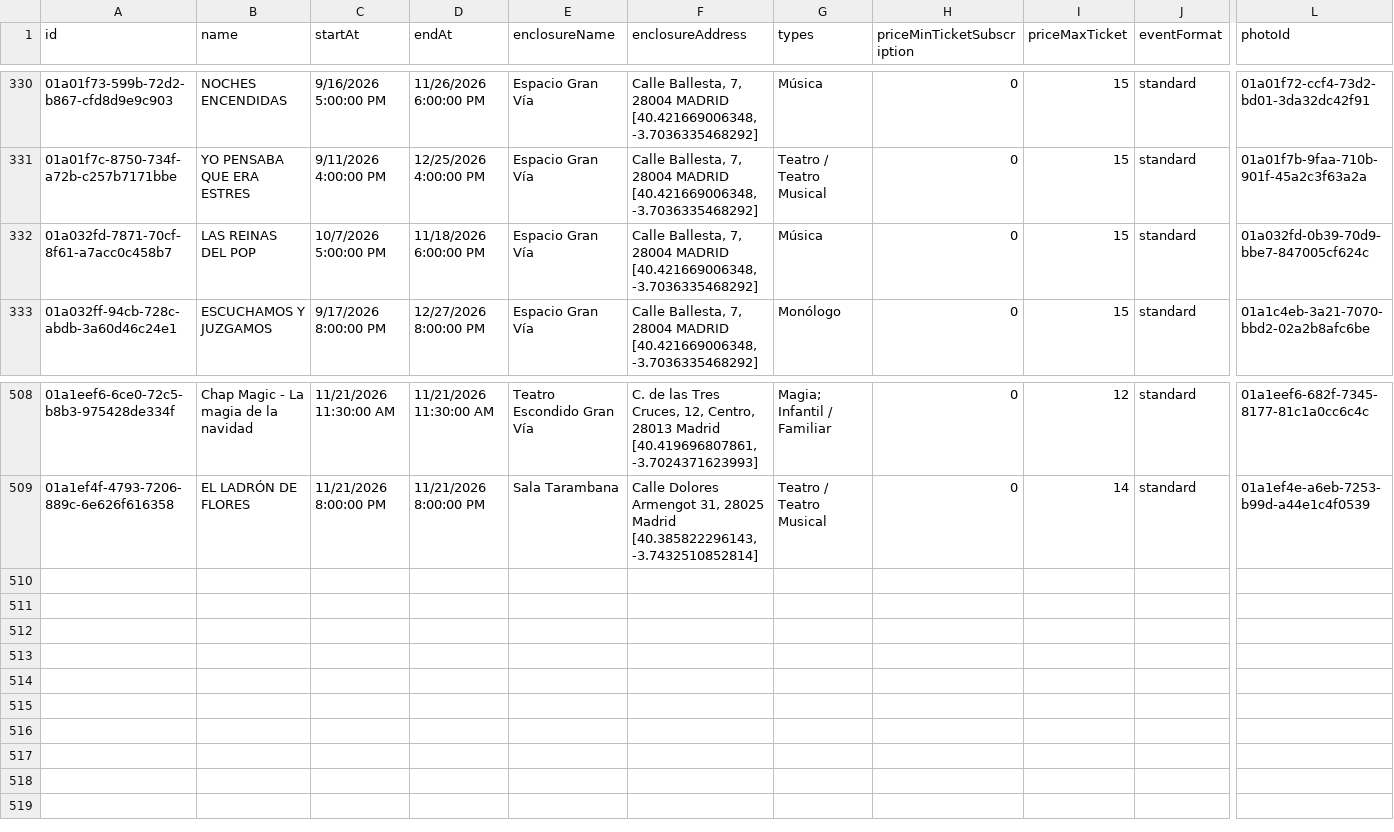
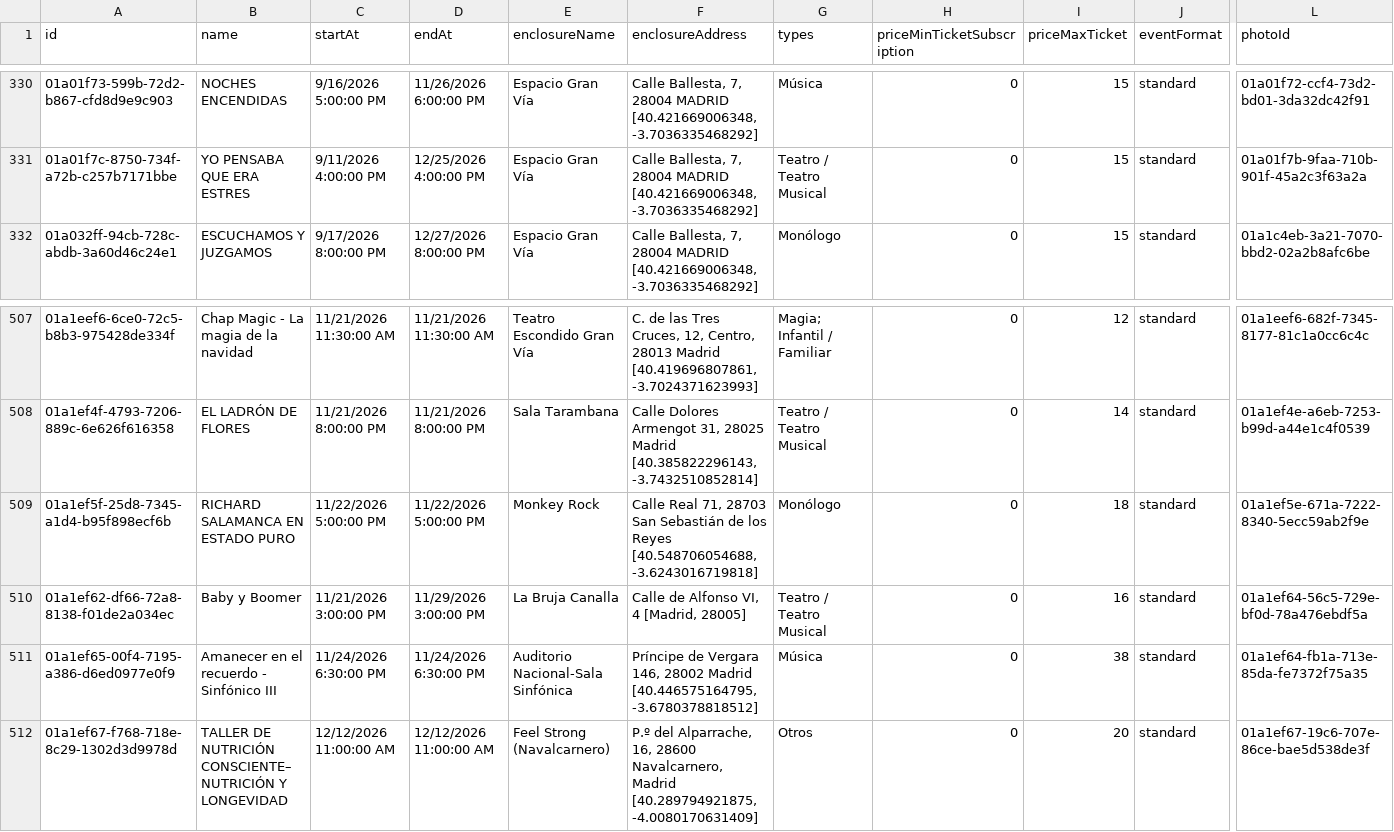
Before and after one commit to valonsot/ScheduleScript, a CSV file: nombres_eventos.csv, drawn as a sheet; only a part is shown, gaps mark what is left out; removed rows and columns are numbered as before the commit, all else as after; rows hold the shown columns only; the diff names each change by its address in the sheet, - before the commit and + after, or states it on an @@ line.

```diff
--- a/nombres_eventos.csv
+++ b/nombres_eventos.csv
-row 332: 01a032fd-7871-70cf-8f61-a7acc0c458b7 | LAS REINAS DEL POP | 10/7/2026 5:00:00 PM | 11/18/2026 6:00:00 PM | Espacio Gran Vía | Calle Ballesta, 7, 28004 MADRID [40.421669006348, -3.7036335468292] | Música | 0 | 15 | standard | 01a032fd-0b39-70d9-bbe7-847005cf624c
+row 509: 01a1ef5f-25d8-7345-a1d4-b95f898ecf6b | RICHARD SALAMANCA EN ESTADO PURO | 11/22/2026 5:00:00 PM | 11/22/2026 5:00:00 PM | Monkey Rock | Calle Real 71, 28703 San Sebastián de los Reyes [40.548706054688, -3.6243016719818] | Monólogo | 0 | 18 | standard | 01a1ef5e-671a-7222-8340-5ecc59ab2f9e
+row 510: 01a1ef62-df66-72a8-8138-f01de2a034ec | Baby y Boomer | 11/21/2026 3:00:00 PM | 11/29/2026 3:00:00 PM | La Bruja Canalla | Calle de Alfonso VI, 4 [Madrid, 28005] | Teatro / Teatro Musical | 0 | 16 | standard | 01a1ef64-56c5-729e-bf0d-78a476ebdf5a
+row 511: 01a1ef65-00f4-7195-a386-d6ed0977e0f9 | Amanecer en el recuerdo - Sinfónico III | 11/24/2026 6:30:00 PM | 11/24/2026 6:30:00 PM | Auditorio Nacional-Sala Sinfónica | Príncipe de Vergara 146, 28002 Madrid [40.446575164795, -3.6780378818512] | Música | 0 | 38 | standard | 01a1ef64-fb1a-713e-85da-fe7372f75a35
+row 512: 01a1ef67-f768-718e-8c29-1302d3d9978d | TALLER DE NUTRICIÓN CONSCIENTE– NUTRICIÓN Y LONGEVIDAD | 12/12/2026 11:00:00 AM | 12/12/2026 11:00:00 AM | Feel Strong (Navalcarnero) | P.º del Alparrache, 16, 28600 Navalcarnero, Madrid [40.289794921875, -4.0080170631409] | Otros | 0 | 20 | standard | 01a1ef67-19c6-707e-86ce-bae5d538de3f
```
